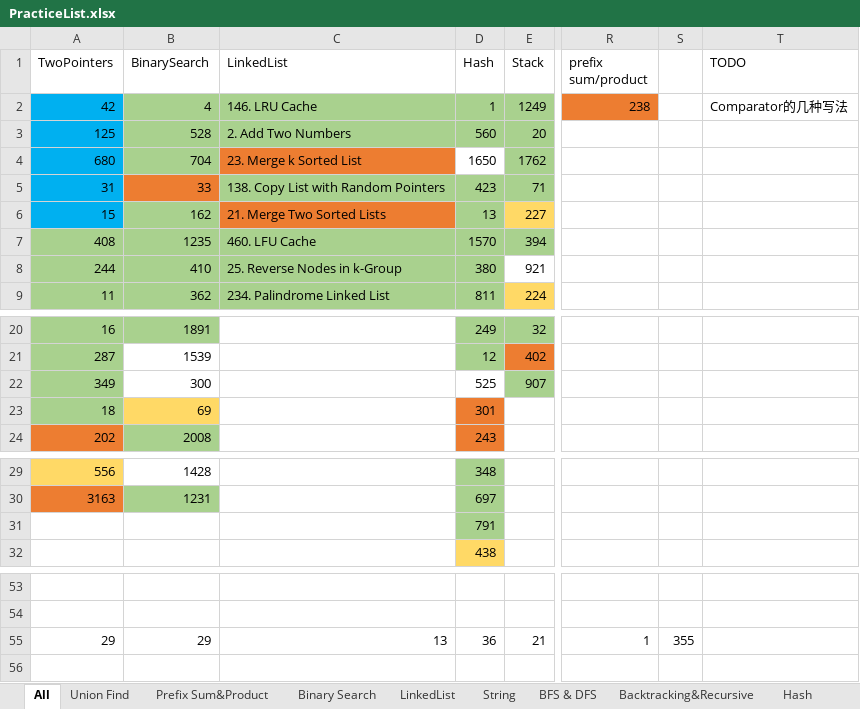
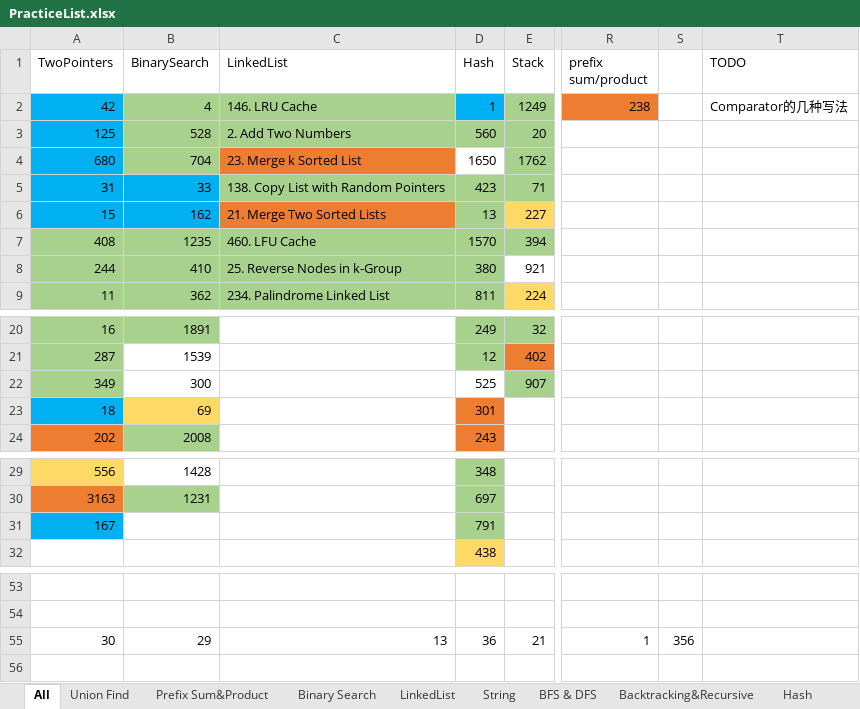
Before and after one commit to LiXieLabs/codingpractice, an Excel workbook: PracticeList.xlsx, sheet All, drawn as a sheet; only a part is shown, gaps mark what is left out; values as stored, in another font and other column widths than the file's, no borders; the diff names each change by its address in the sheet, - before the commit and + after, or states it on an @@ line.

```diff
--- a/PracticeList.xlsx (sheet All)
+++ b/PracticeList.xlsx (sheet All)
-D2 fill: #A9D18E
+D2 fill: #00B0F0
-B5 fill: #ED7D31
+B5 fill: #00B0F0
-B6 fill: #A9D18E
+B6 fill: #00B0F0
-A23 fill: #A9D18E
+A23 fill: #00B0F0
-A31 (TwoPointers): (empty)
+A31 (TwoPointers): 167
-A31 fill: none
+A31 fill: #00B0F0
-A55 (TwoPointers): 29
+A55 (TwoPointers): 30
-S55: 355
+S55: 356
```
Also changed, not shown: 5 other files.
